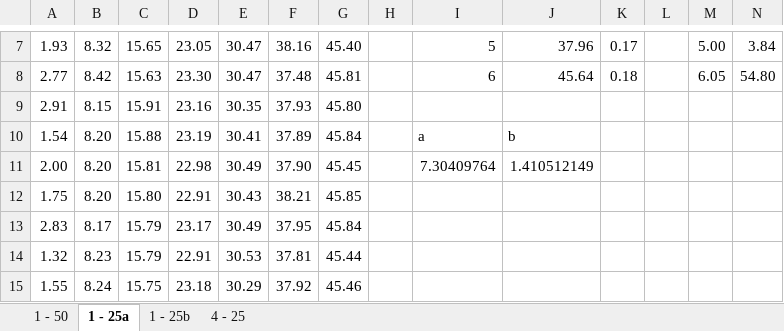
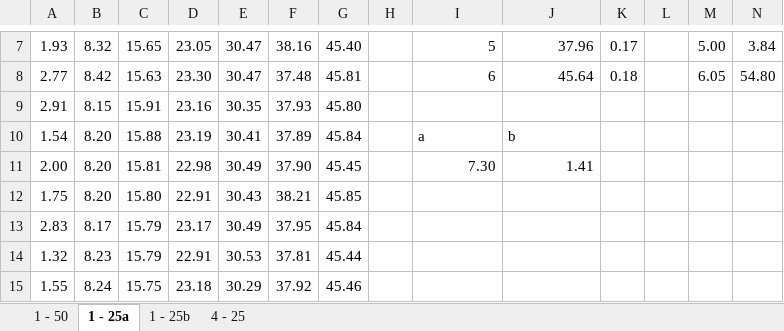
Before and after one commit to rudzen/ThicknessGauge, an Excel workbook: testOpenCV/tg_r2.xlsx, sheet 1 - 25a, drawn as a sheet; only a part is shown, gaps mark what is left out; values as stored, in another font and other column widths than the file's, no borders; charts and pictures and table styles not drawn; the diff names each change by its address in the sheet, - before the commit and + after, or states it on an @@ line.

```diff
--- a/testOpenCV/tg_r2.xlsx (sheet 1 - 25a)
+++ b/testOpenCV/tg_r2.xlsx (sheet 1 - 25a)
-I11: 7.30409764
+I11: 7.30
-J11: 1.410512149
+J11: 1.41
```
Also changed, not shown: sheet 1 - 50, 1 other file.
